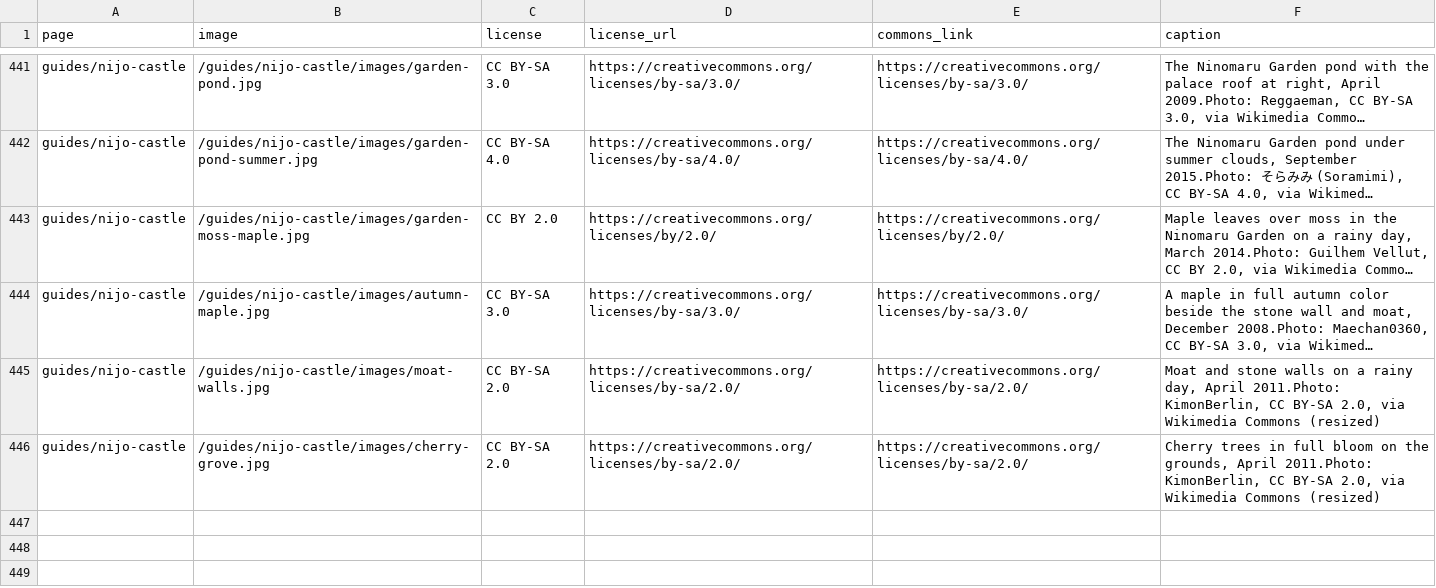
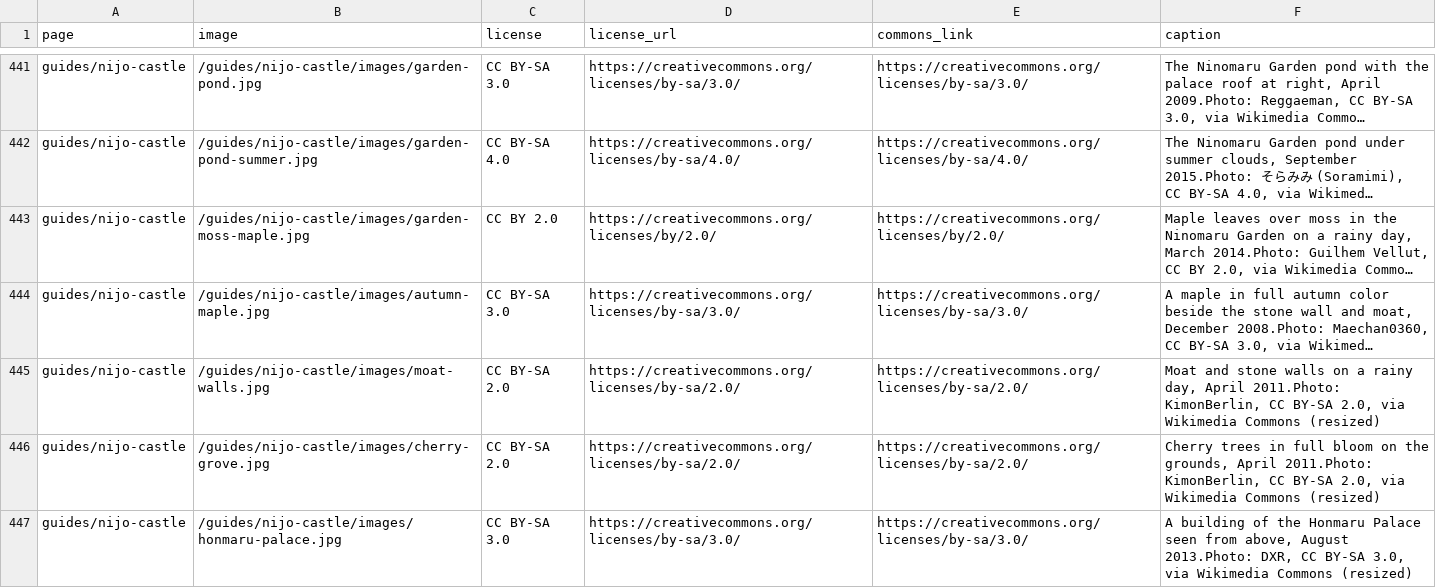
Before and after one commit to Tida106/sacred-japan, a CSV file: PHOTO-CREDITS.csv, drawn as a sheet; only a part is shown, gaps mark what is left out; long unchanged cells end in ….

```diff
--- a/PHOTO-CREDITS.csv
+++ b/PHOTO-CREDITS.csv
@@ -446 +446,2 @@ guides/nijo-castle,/guides/nijo-castle/images/moat-walls.jpg,CC BY-SA 2.0,https:
 guides/nijo-castle,/guides/nijo-castle/images/cherry-grove.jpg,CC BY-SA 2.0,https://creativecommons.org/licenses/by-sa/2.0/,https://creativecommons.org/licenses/by-sa/2.0/,"Cherry trees in full bloom on the grounds, April 2011.Photo: KimonBerlin, CC BY-SA 2.0, via Wikimedia Commons (resized)"
+guides/nijo-castle,/guides/nijo-castle/images/honmaru-palace.jpg,CC BY-SA 3.0,https://creativecommons.org/licenses/by-sa/3.0/,https://creativecommons.org/licenses/by-sa/3.0/,"A building of the Honmaru Palace seen from above, August 2013.Photo: DXR, CC BY-SA 3.0, via Wikimedia Commons (resized)"
```
Also changed, not shown: 4 other files.
